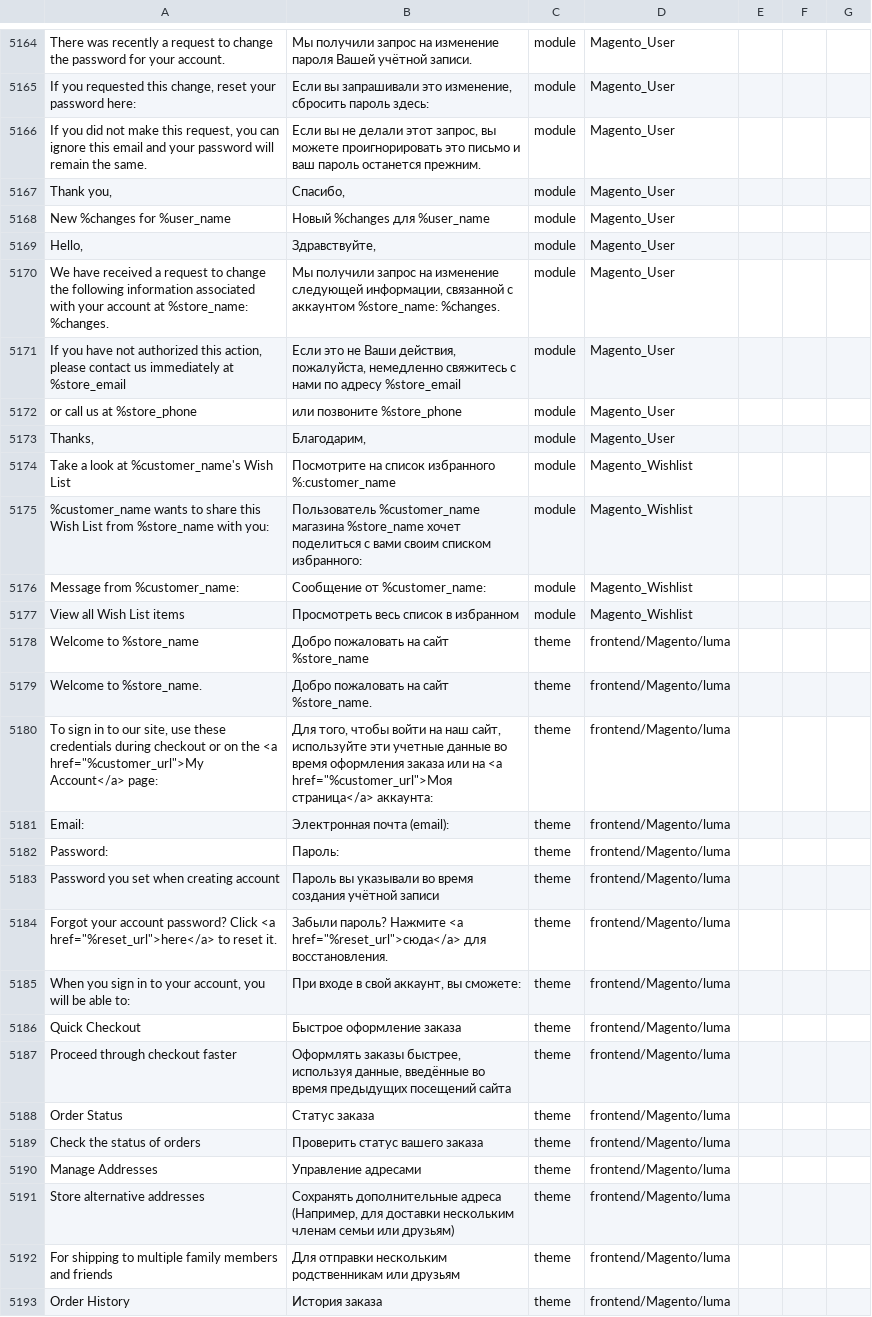
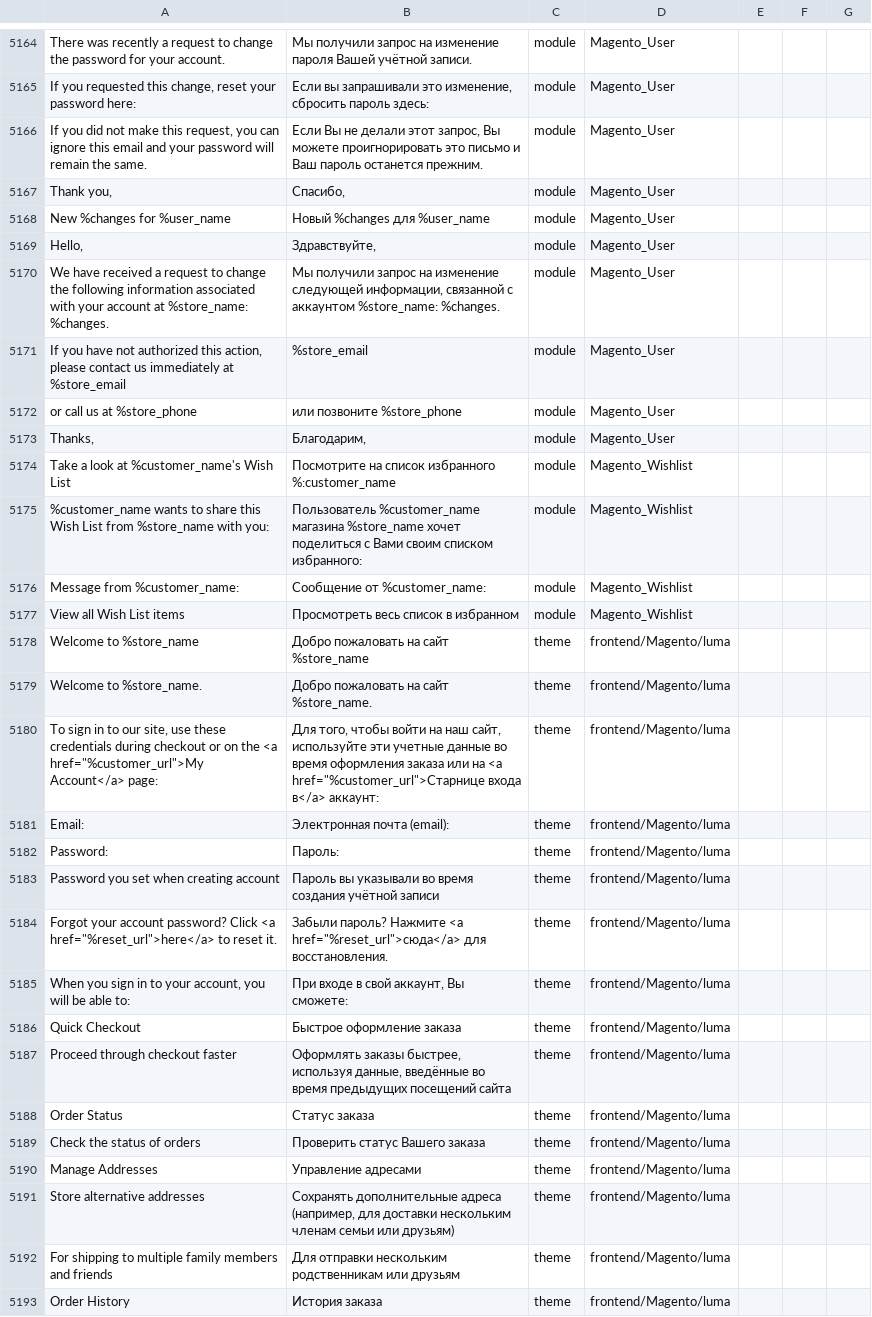
Before and after one commit to makdim222/magento2-russian-language-pack, a CSV file: ru_ru.csv, drawn as a sheet; only a part is shown, gaps mark what is left out; the diff covers the shown part only.

```diff
--- a/ru_ru.csv
+++ b/ru_ru.csv
@@ -5169,3 +5169,3 @@ There was recently a request to change the password for your account.,Мы по
 "If you requested this change, reset your password here:","Если вы запрашивали это изменение, сбросить пароль здесь:",module,Magento_User
-"If you did not make this request, you can ignore this email and your password will remain the same.","Если вы не делали этот запрос, вы можете проигнорировать это письмо и ваш пароль останется прежним.",module,Magento_User
+"If you did not make this request, you can ignore this email and your password will remain the same.","Если Вы не делали этот запрос, Вы можете проигнорировать это письмо и Ваш пароль останется прежним.",module,Magento_User
 "Thank you,","Спасибо,",module,Magento_User
@@ -5174,3 +5174,4 @@ New %changes for %user_name,Новый %changes для %user_name,module,Magento
 We have received a request to change the following information associated with your account at %store_name: %changes.,"Мы получили запрос на изменение следующей информации, связанной с аккаунтом %store_name: %changes.",module,Magento_User
-"If you have not authorized this action, please contact us immediately at %store_email","Если это не Ваши действия, пожалуйста, немедленно свяжитесь с нами по адресу %store_email",module,Magento_User
+"If you have not authorized this action, please contact us immediately at %store_email","
+%store_email",module,Magento_User
 or call us at %store_phone,или позвоните %store_phone,module,Magento_User
@@ -5178,3 +5179,3 @@ or call us at %store_phone,или позвоните %store_phone,module,Magento
 Take a look at %customer_name's Wish List,Посмотрите на список избранного %:customer_name,module,Magento_Wishlist
-%customer_name wants to share this Wish List from %store_name with you:,Пользователь %customer_name магазина %store_name хочет поделиться с вами своим списком избранного:,module,Magento_Wishlist
+%customer_name wants to share this Wish List from %store_name with you:,Пользователь %customer_name магазина %store_name хочет поделиться с Вами своим списком избранного:,module,Magento_Wishlist
 Message from %customer_name:,Сообщение от %customer_name:,module,Magento_Wishlist
@@ -5183,3 +5184,3 @@ Welcome to %store_name,Добро пожаловать на сайт %store_name
 Welcome to %store_name.,Добро пожаловать на сайт %store_name.,theme,frontend/Magento/luma
-"To sign in to our site, use these credentials during checkout or on the <a href=""%customer_url"">My Account</a> page:","Для того, чтобы войти на наш сайт, используйте эти учетные данные во время оформления заказа или на <a href=""%customer_url"">Моя страница</a> аккаунта:",theme,frontend/Magento/luma
+"To sign in to our site, use these credentials during checkout or on the <a href=""%customer_url"">My Account</a> page:","Для того, чтобы войти на наш сайт, используйте эти учетные данные во время оформления заказа или на <a href=""%customer_url"">Старнице входа в</a> аккаунт:",theme,frontend/Magento/luma
 Email:,Электронная почта (email):,theme,frontend/Magento/luma
@@ -5188,3 +5189,3 @@ Password you set when creating account,Пароль вы указывали во
 "Forgot your account password? Click <a href=""%reset_url"">here</a> to reset it.","Забыли пароль? Нажмите <a href=""%reset_url"">сюда</a> для восстановления.",theme,frontend/Magento/luma
-"When you sign in to your account, you will be able to:","При входе в свой аккаунт, вы сможете:",theme,frontend/Magento/luma
+"When you sign in to your account, you will be able to:","При входе в свой аккаунт, Вы сможете:",theme,frontend/Magento/luma
 Quick Checkout,Быстрое оформление заказа,theme,frontend/Magento/luma
@@ -5192,5 +5193,5 @@ Proceed through checkout faster,"Оформлять заказы быстрее,
 Order Status,Статус заказа,theme,frontend/Magento/luma
-Check the status of orders,Проверить статус вашего заказа,theme,frontend/Magento/luma
+Check the status of orders,Проверить статус Вашего заказа,theme,frontend/Magento/luma
 Manage Addresses,Управление адресами,theme,frontend/Magento/luma
-Store alternative addresses,"Сохранять дополнительные адреса (Например, для доставки нескольким членам семьи или друзьям)",theme,frontend/Magento/luma
+Store alternative addresses,"Сохранять дополнительные адреса (например, для доставки нескольким членам семьи или друзьям)",theme,frontend/Magento/luma
 For shipping to multiple family members and friends,Для отправки нескольким родственникам или друзьям,theme,frontend/Magento/luma
```
Also changed, not shown: 23 edited cells elsewhere in this file.
